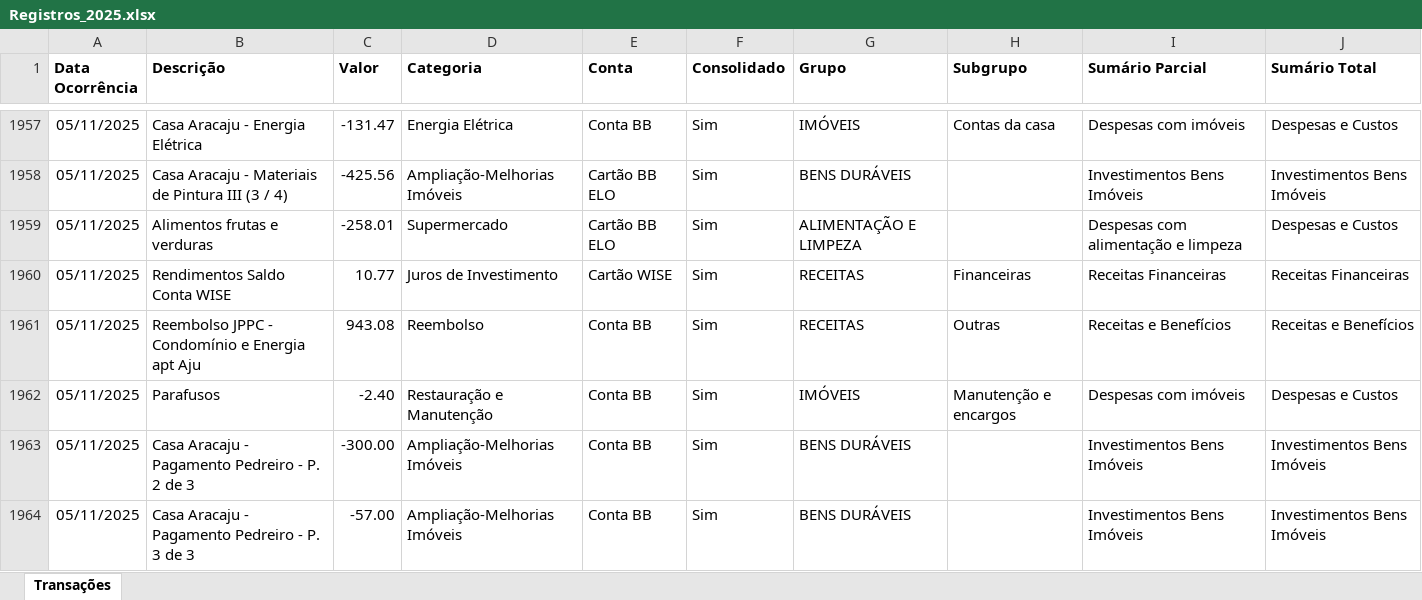
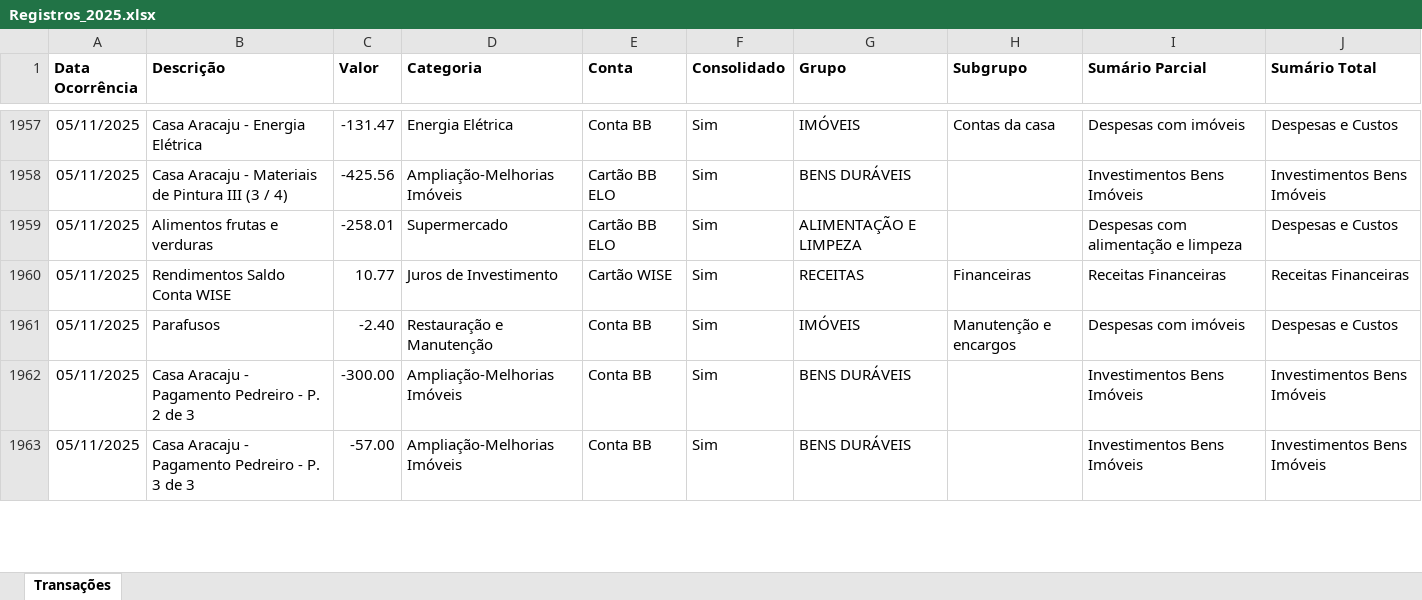
Before and after one commit to acmd0607/Base-Minhas-Economias, an Excel workbook: Arquivos_Origem/Registros_2025.xlsx, sheet Transações, drawn as a sheet; only a part is shown, gaps mark what is left out; values as stored, in another font and other column widths than the file's, no borders; removed rows and columns are numbered as before the commit, all else as after; the diff covers the shown part only; the diff names each change by its address in the sheet, - before the commit and + after, or states it on an @@ line.

```diff
--- a/Arquivos_Origem/Registros_2025.xlsx (sheet Transações)
+++ b/Arquivos_Origem/Registros_2025.xlsx (sheet Transações)
-row 1961: 05/11/2025 | Reembolso JPPC - Condomínio e Energia apt Aju | 943.08 | Reembolso | Conta BB | Sim | RECEITAS | Outras | Receitas e Benefícios | Receitas e Benefícios
```
Also changed, not shown: 9 added rows, 8 removed rows and 3 edited cells elsewhere in this sheet.
